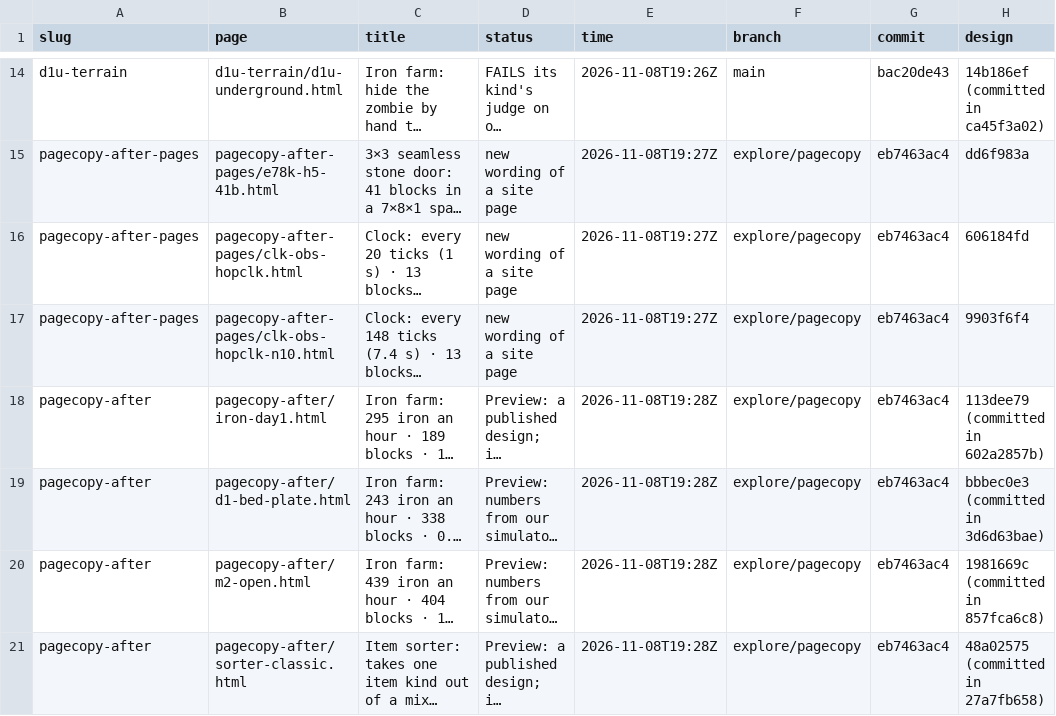
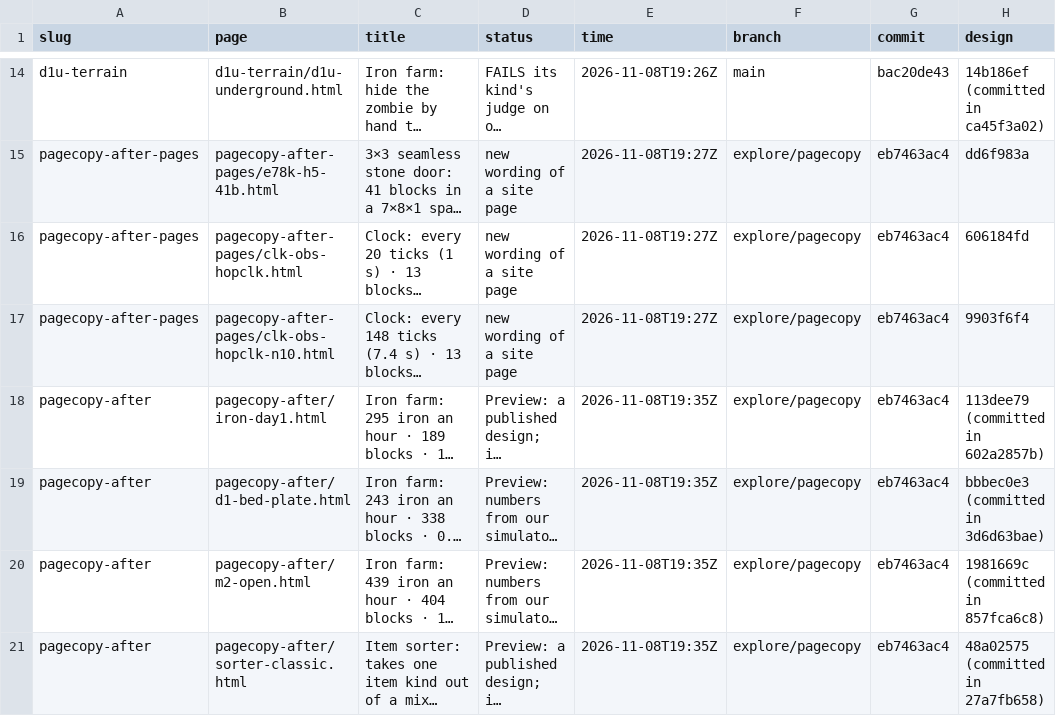
Before and after one commit to vjeux/redstonepedia-preview, a TSV file: previews.tsv, drawn as a sheet; only a part is shown, gaps mark what is left out; long unchanged cells end in …; the diff names each change by its address in the sheet, - before the commit and + after, or states it on an @@ line.

Commit message:
preview pagecopy-after: iron-day1, d1-bed-plate, m2-open, sorter-classic (explore/pagecopy@eb7463ac4)

```diff
--- a/previews.tsv
+++ b/previews.tsv
-E18:E21 (time): 2026-11-08T19:28Z
+E18:E21 (time): 2026-11-08T19:35Z
```
Also changed, not shown: 9 other files.
